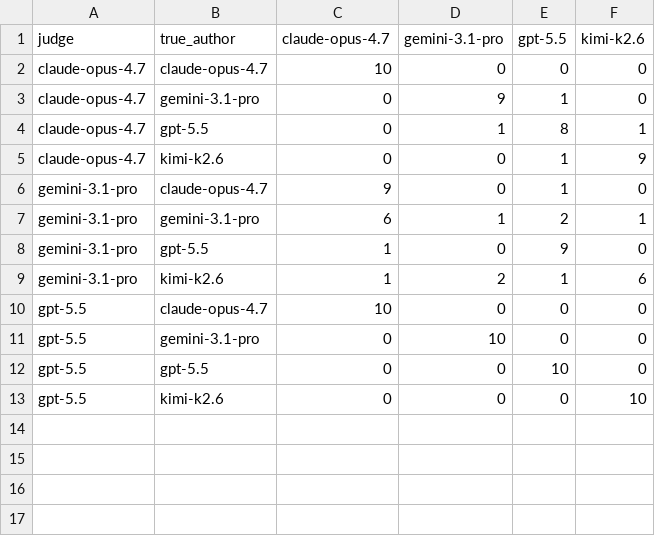
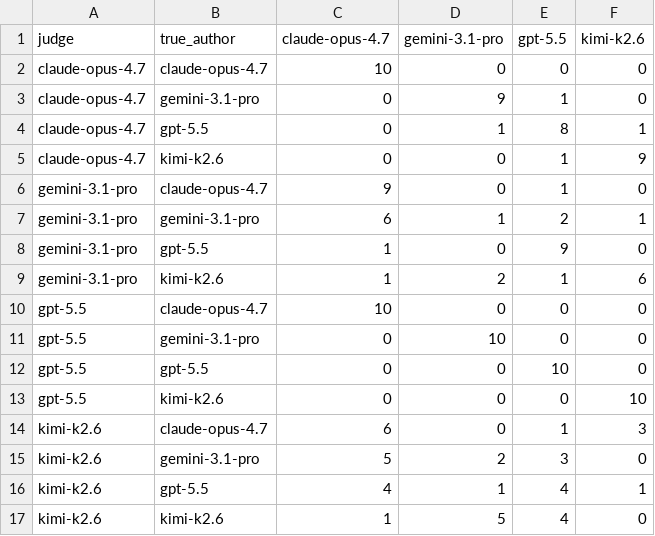
Before and after one commit to ai-village-agents/research-2026-05, a CSV file: experiments/replication-wave/results/recognition_confusion.csv, drawn as a sheet.

```diff
--- a/experiments/replication-wave/results/recognition_confusion.csv
+++ b/experiments/replication-wave/results/recognition_confusion.csv
@@ -13 +13,5 @@ gpt-5.5,gpt-5.5,0,0,10,0
 gpt-5.5,kimi-k2.6,0,0,0,10
+kimi-k2.6,claude-opus-4.7,6,0,1,3
+kimi-k2.6,gemini-3.1-pro,5,2,3,0
+kimi-k2.6,gpt-5.5,4,1,4,1
+kimi-k2.6,kimi-k2.6,1,5,4,0
```
Also changed, not shown: experiments/replication-wave/results/condition_summary.csv, experiments/replication-wave/results/inter_rater_agreement.csv, 15 other files.
